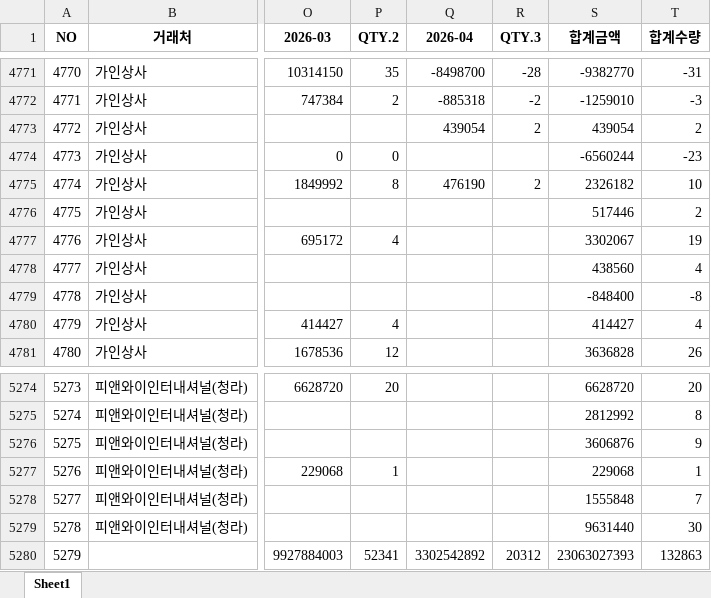
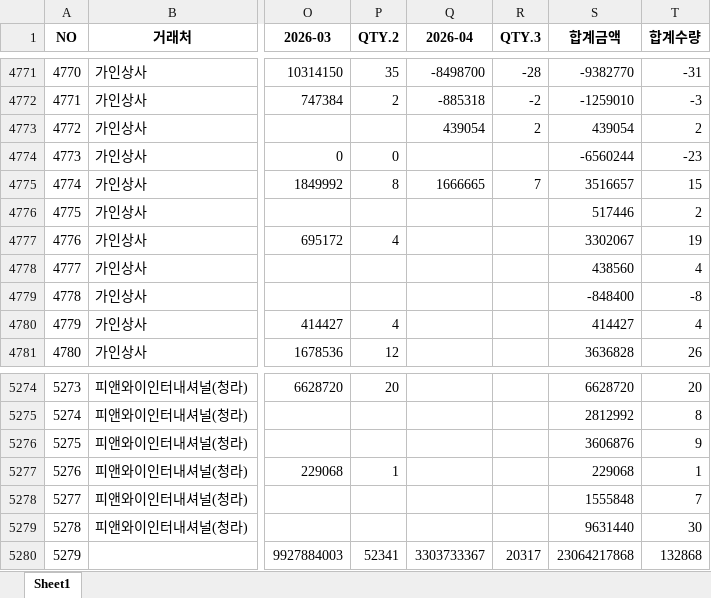
Before and after one commit to jeongkihyun25-arch/sales, an Excel workbook: current_sales.xlsx, sheet Sheet1, drawn as a sheet; only a part is shown, gaps mark what is left out; values as stored, in another font and other column widths than the file's, no borders; the diff names each change by its address in the sheet, - before the commit and + after, or states it on an @@ line.

```diff
--- a/current_sales.xlsx (sheet Sheet1)
+++ b/current_sales.xlsx (sheet Sheet1)
-Q4775 (2026-04): 476190
+Q4775 (2026-04): 1666665
-R4775 (QTY.3): 2
+R4775 (QTY.3): 7
-S4775 (합계금액): 2326182
+S4775 (합계금액): 3516657
-T4775 (합계수량): 10
+T4775 (합계수량): 15
-Q5280 (2026-04): 3302542892
+Q5280 (2026-04): 3303733367
-R5280 (QTY.3): 20312
+R5280 (QTY.3): 20317
-S5280 (합계금액): 23063027393
+S5280 (합계금액): 23064217868
-T5280 (합계수량): 132863
+T5280 (합계수량): 132868
```
